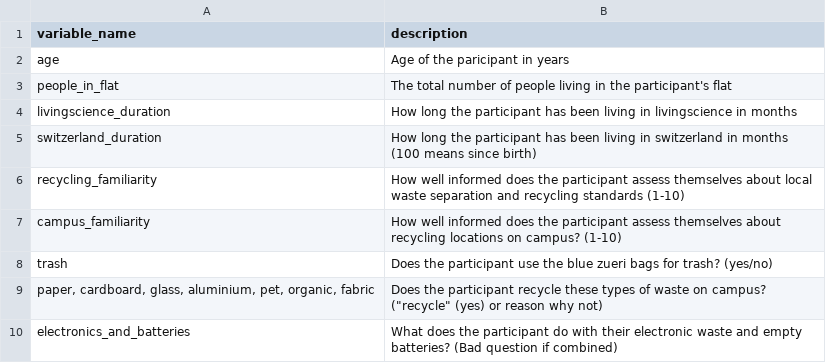
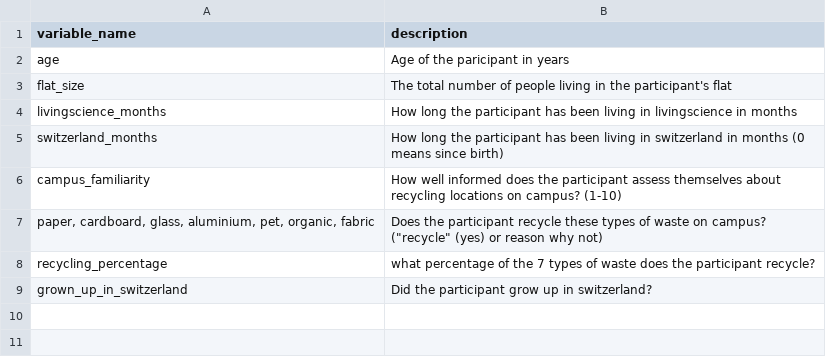
Before and after one commit to rbtl-fs24/project-yellowbrickwall, a CSV file: data/processed/data_dictionary.csv, drawn as a sheet.

```diff
--- a/data/processed/data_dictionary.csv
+++ b/data/processed/data_dictionary.csv
@@ -2,9 +2,8 @@ variable_name;description
 age;Age of the paricipant in years
-people_in_flat;The total number of people living in the participant's flat
-livingscience_duration;How long the participant has been living in livingscience in months
-switzerland_duration;How long the participant has been living in switzerland in months (100 means since birth)
-recycling_familiarity;How well informed does the participant assess themselves about local waste separation and recycling standards (1-10)
+flat_size;The total number of people living in the participant's flat
+livingscience_months;How long the participant has been living in livingscience in months
+switzerland_months;How long the participant has been living in switzerland in months (0 means since birth)
 campus_familiarity;How well informed does the participant assess themselves about recycling locations on campus? (1-10)
-trash;Does the participant use the blue zueri bags for trash? (yes/no)
 paper, cardboard, glass, aluminium, pet, organic, fabric;"Does the participant recycle these types of waste on campus? (""recycle"" (yes) or reason why not)"
-electronics_and_batteries;What does the participant do with their electronic waste and empty batteries? (Bad question if combined)
+recycling_percentage; what percentage of the 7 types of waste does the participant recycle?
+grown_up_in_switzerland; Did the participant grow up in switzerland?
```
Also changed, not shown: 11 other files.
